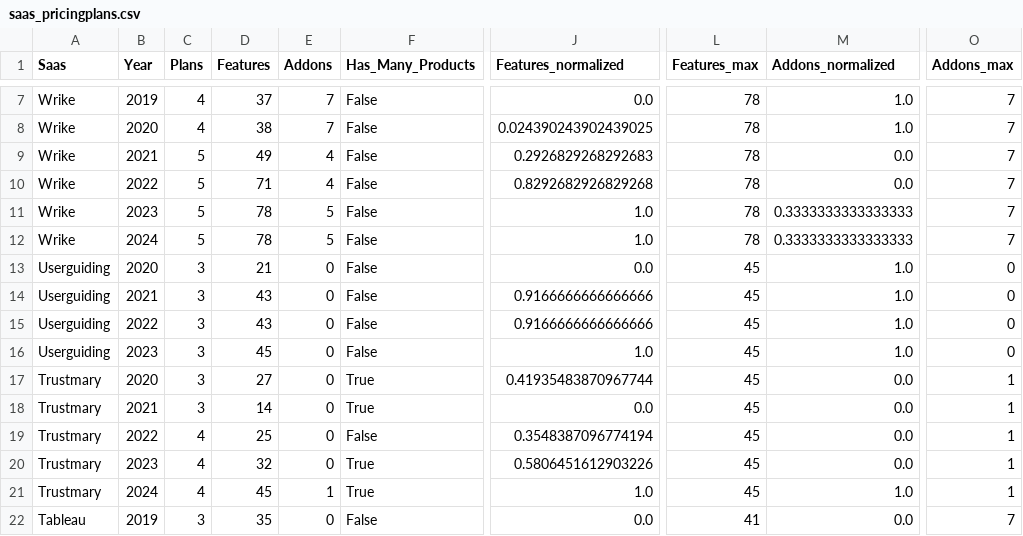
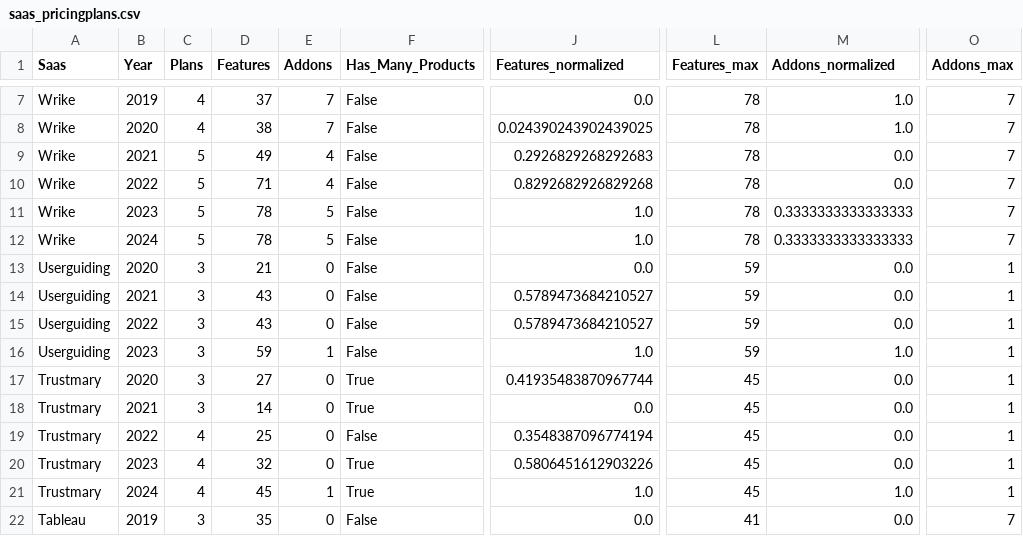
Before and after one commit to isa-group/SaaS-analysis, a CSV file: scripts/analytics/saas_pricingplans.csv, drawn as a sheet; only a part is shown, gaps mark what is left out; the diff covers the shown part only; the diff names each change by its address in the sheet, - before the commit and + after, or states it on an @@ line.

```diff
--- a/scripts/analytics/saas_pricingplans.csv
+++ b/scripts/analytics/saas_pricingplans.csv
-L13:L16 (Features_max): 45
+L13:L16 (Features_max): 59
-M13:M15 (Addons_normalized): 1.0
+M13:M15 (Addons_normalized): 0.0
-O13:O16 (Addons_max): 0
+O13:O16 (Addons_max): 1
-J14:J15 (Features_normalized): 0.9166666666666666
+J14:J15 (Features_normalized): 0.5789473684210527
-D16 (Features): 45
+D16 (Features): 59
-E16 (Addons): 0
+E16 (Addons): 1
```
Also changed, not shown: 7 added rows and 33 edited cells elsewhere in this file, scripts/analytics/saas_pricingplans_normalized.csv, 10 other files.
